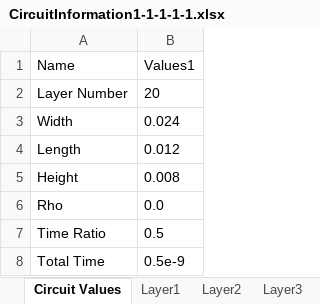
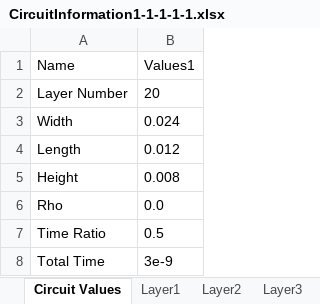
Before and after one commit to Souma-Jinno/FDTD, an Excel workbook: circuitInformation/CircuitInformation1-1-1-1-1.xlsx, sheet Circuit Values, drawn as a sheet; values as stored, in another font and other column widths than the file's, no borders; the diff names each change by its address in the sheet, - before the commit and + after, or states it on an @@ line.

```diff
--- a/circuitInformation/CircuitInformation1-1-1-1-1.xlsx (sheet Circuit Values)
+++ b/circuitInformation/CircuitInformation1-1-1-1-1.xlsx (sheet Circuit Values)
-B8 (Values1): 0.5e-9
+B8 (Values1): 3e-9
```
Also changed, not shown: 7 other files.
